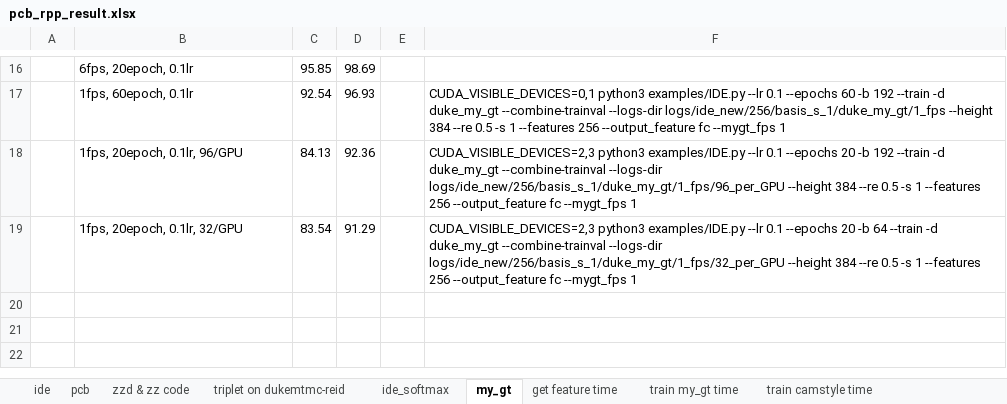
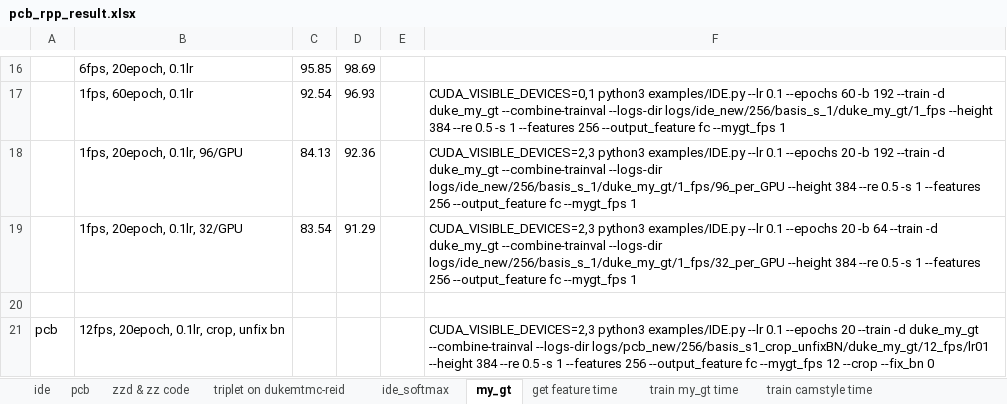
Before and after one commit to hou-yz/open-reid-tracking, an Excel workbook: pcb_rpp_result.xlsx, sheet my_gt, drawn as a sheet; only a part is shown, gaps mark what is left out; values as stored, in another font and other column widths than the file's, no borders; the diff names each change by its address in the sheet, - before the commit and + after, or states it on an @@ line.

```diff
--- a/pcb_rpp_result.xlsx (sheet my_gt)
+++ b/pcb_rpp_result.xlsx (sheet my_gt)
+row 20: (empty)
+row 21: pcb | 12fps, 20epoch, 0.1lr, crop, unfix bn |  |  |  | CUDA_VISIBLE_DEVICES=2,3 python3 examples/IDE.py --lr 0.1 --epochs 20 --train -d duke_my_gt --combine-trainval --logs-dir logs/pcb_new/256/basis_s1_crop_unfixBN/duke_my_gt/12_fps/lr01 --height 384 --re 0.5 -s 1 --features 256 --output_feature fc --mygt_fps 12 --crop --fix_bn 0
```
Also changed, not shown: sheet pcb, sheet train my_gt time, sheet ide_softmax, 3 other files.
